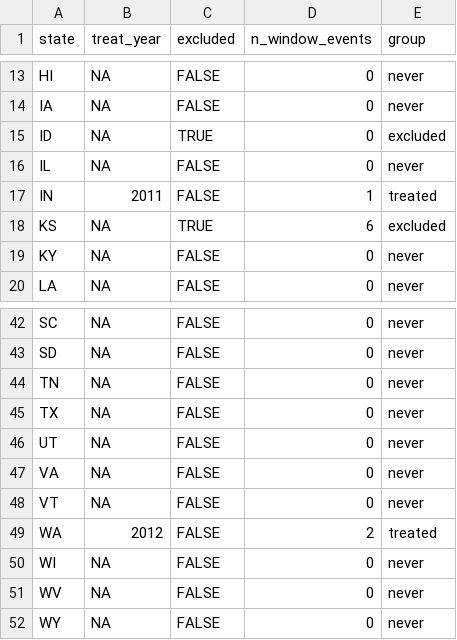
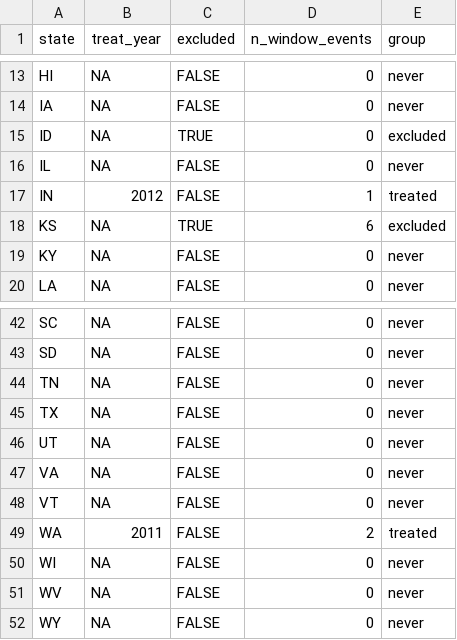
Before and after one commit to Scully4441/finance-reform-study, a CSV file: data/reference/event_table_r1.csv, drawn as a sheet; only a part is shown, gaps mark what is left out.

```diff
--- a/data/reference/event_table_r1.csv
+++ b/data/reference/event_table_r1.csv
@@ -16,3 +16,3 @@
 "IL",NA,FALSE,0,"never"
-"IN",2011,FALSE,1,"treated"
+"IN",2012,FALSE,1,"treated"
 "KS",NA,TRUE,6,"excluded"
@@ -48,3 +48,3 @@
 "VT",NA,FALSE,0,"never"
-"WA",2012,FALSE,2,"treated"
+"WA",2011,FALSE,2,"treated"
 "WI",NA,FALSE,0,"never"
```
Also changed, not shown: data/reference/event_table.csv, data/reference/event_table_r2.csv, 1 other file.
